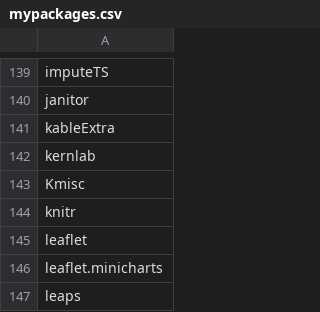
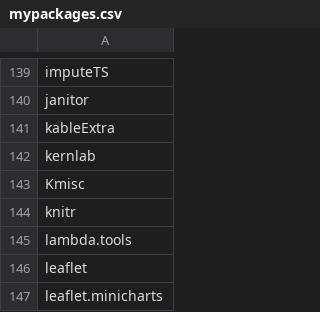
Before and after one commit to verajosemanuel/tidyviz, a CSV file: mypackages.csv, drawn as a sheet; only a part is shown, gaps mark what is left out; the shorter side is filled out with more unchanged rows; the diff names each change by its address in the sheet, - before the commit and + after, or states it on an @@ line.

Commit message:
lambda.tools

```diff
--- a/mypackages.csv
+++ b/mypackages.csv
+row 145: lambda.tools
```
